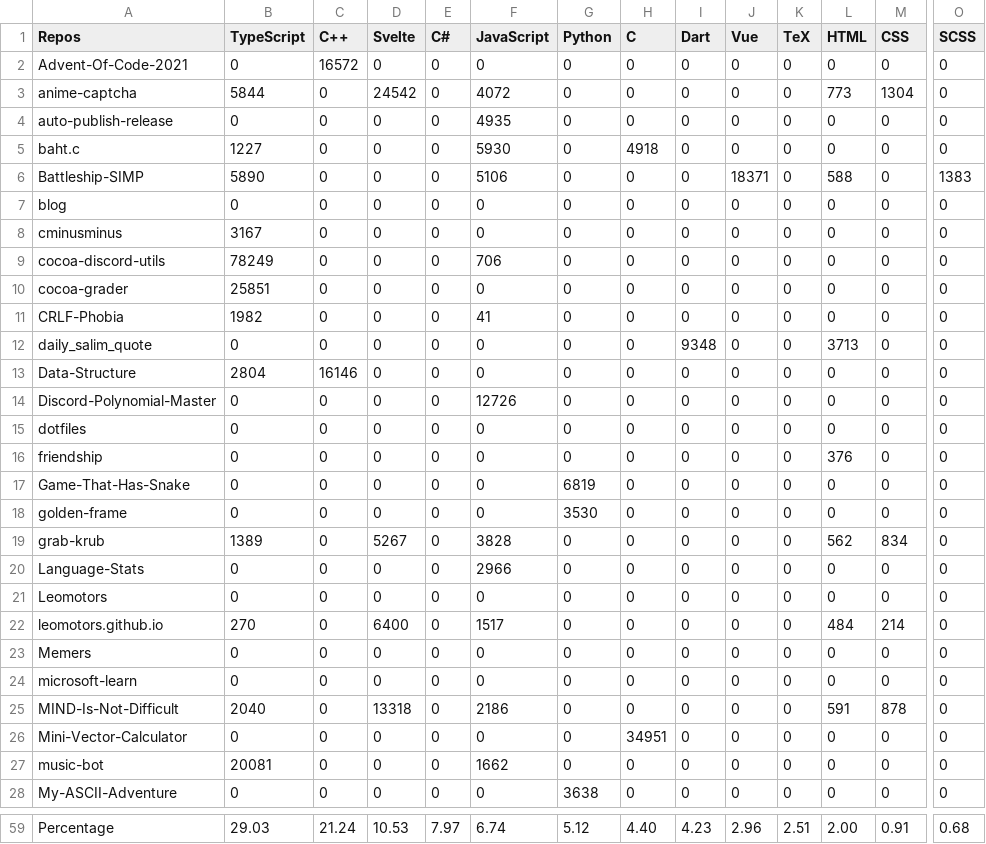
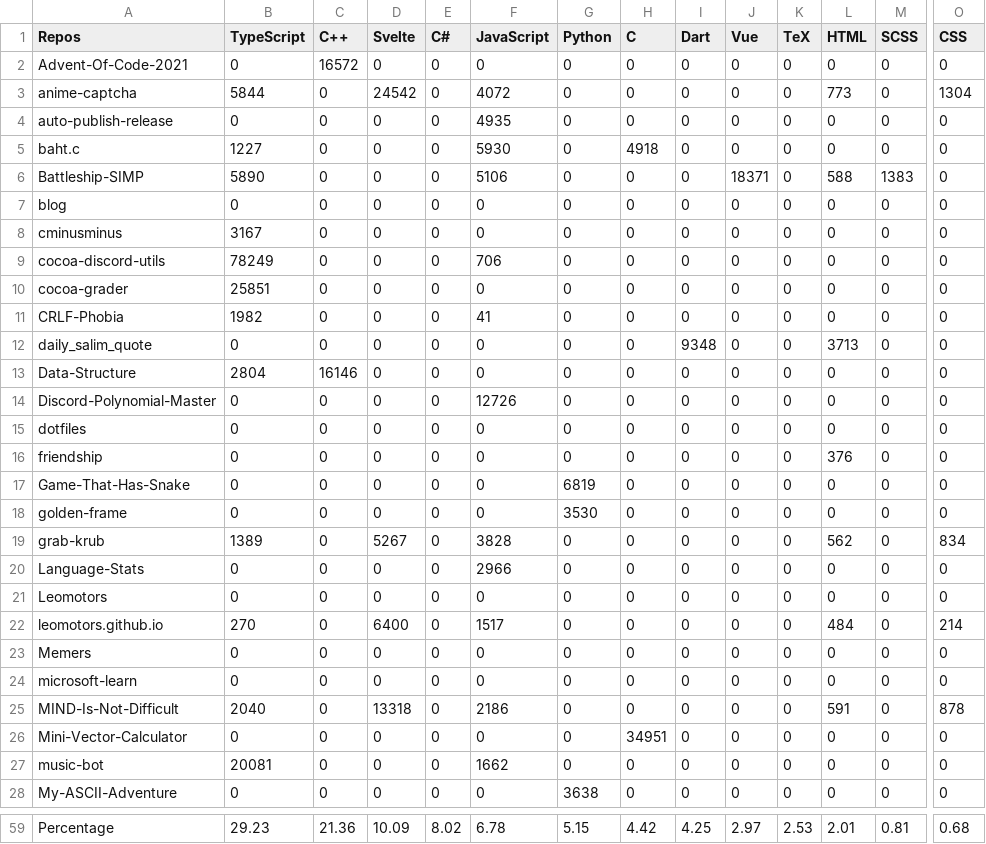
Before and after one commit to Leomotors/Auto-Language-Stats, a CSV file: example/lang.csv, drawn as a sheet; only a part is shown, gaps mark what is left out; the diff covers the shown part only; the diff names each change by its address in the sheet, - before the commit and + after, or states it on an @@ line.

```diff
--- a/example/lang.csv
+++ b/example/lang.csv
-M1: CSS
+M1: SCSS
-O1: SCSS
+O1: CSS
-M3 (SCSS): 1304
+M3 (SCSS): 0
-O3 (CSS): 0
+O3 (CSS): 1304
-M6 (SCSS): 0
+M6 (SCSS): 1383
-O6 (CSS): 1383
+O6 (CSS): 0
-M19 (SCSS): 834
+M19 (SCSS): 0
-O19 (CSS): 0
+O19 (CSS): 834
-M22 (SCSS): 214
+M22 (SCSS): 0
-O22 (CSS): 0
+O22 (CSS): 214
-M25 (SCSS): 878
+M25 (SCSS): 0
-O25 (CSS): 0
+O25 (CSS): 878
-B59 (TypeScript): 29.03
+B59 (TypeScript): 29.23
-C59 (C++): 21.24
+C59 (C++): 21.36
-D59 (Svelte): 10.53
+D59 (Svelte): 10.09
-E59 (C#): 7.97
+E59 (C#): 8.02
-F59 (JavaScript): 6.74
+F59 (JavaScript): 6.78
-G59 (Python): 5.12
+G59 (Python): 5.15
-H59 (C): 4.40
+H59 (C): 4.42
-I59 (Dart): 4.23
+I59 (Dart): 4.25
-J59 (Vue): 2.96
+J59 (Vue): 2.97
-K59 (TeX): 2.51
+K59 (TeX): 2.53
-L59 (HTML): 2.00
+L59 (HTML): 2.01
-M59 (SCSS): 0.91
+M59 (SCSS): 0.81
```
Also changed, not shown: 31 edited cells elsewhere in this file, 1 other file.
